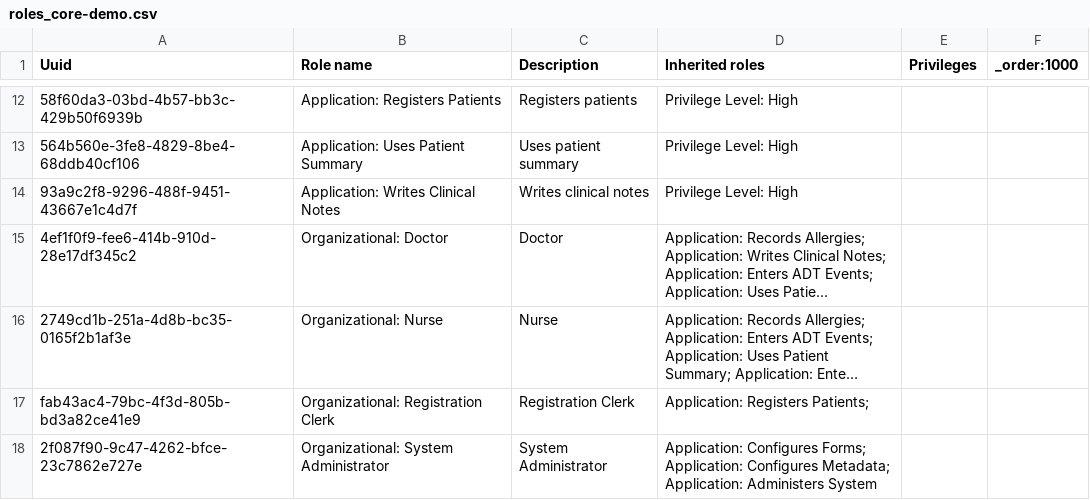
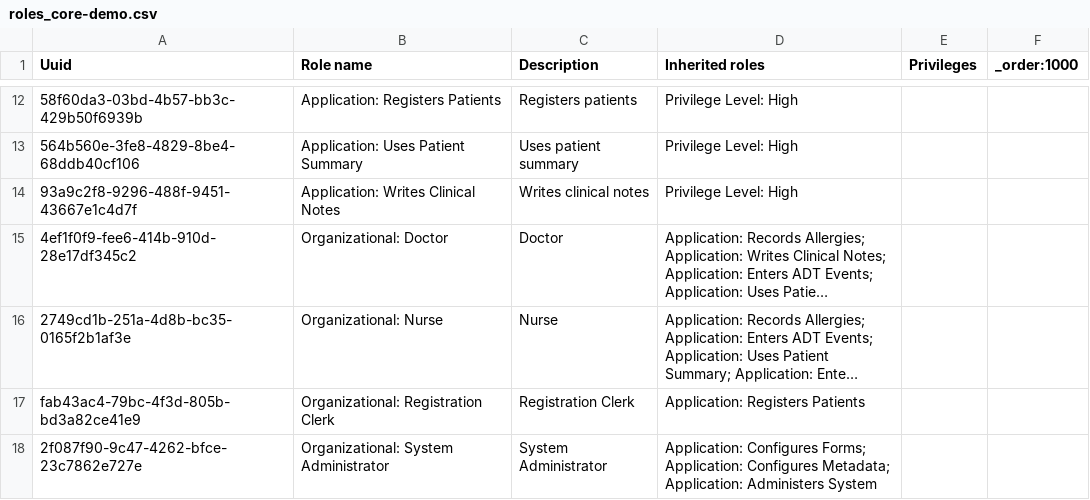
Before and after one commit to openmrs/openmrs-content-referenceapplication-demo, a CSV file: configuration/backend_configuration/roles/roles_core-demo.csv, drawn as a sheet; only a part is shown, gaps mark what is left out; long unchanged cells end in …; the diff names each change by its address in the sheet, - before the commit and + after, or states it on an @@ line.

Commit message:
Attempt to even up columns per row

```diff
--- a/configuration/backend_configuration/roles/roles_core-demo.csv
+++ b/configuration/backend_configuration/roles/roles_core-demo.csv
-D17 (Inherited roles): Application: Registers Patients;
+D17 (Inherited roles): Application: Registers Patients
```
